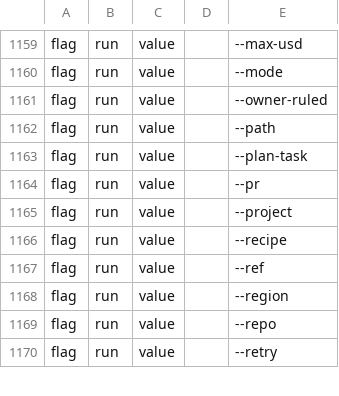
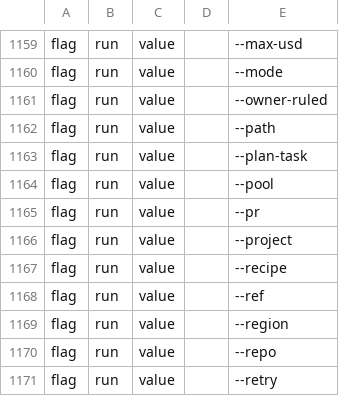
Before and after one commit to dimipaun/fugaro, a TSV file: scripts/live-checks/lib/fugaro-surface.tsv, drawn as a sheet; only a part is shown, gaps mark what is left out; the diff names each change by its address in the sheet, - before the commit and + after, or states it on an @@ line.

```diff
--- a/scripts/live-checks/lib/fugaro-surface.tsv
+++ b/scripts/live-checks/lib/fugaro-surface.tsv
+row 1164: flag | run | value |  | --pool
```
Also changed, not shown: 1 other file.
